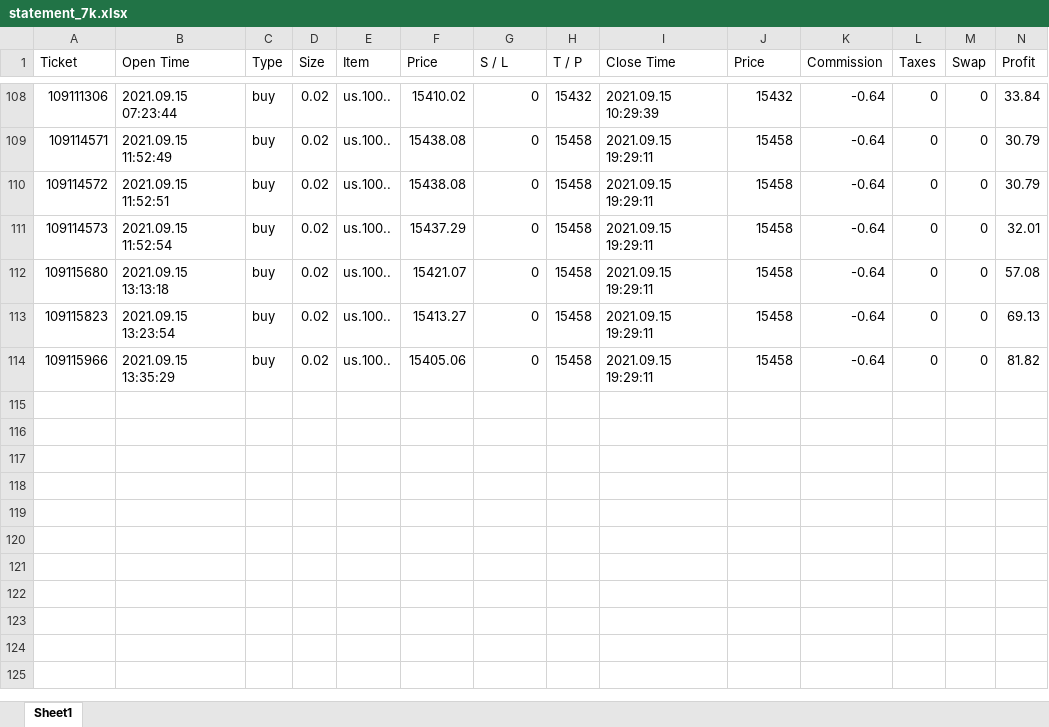
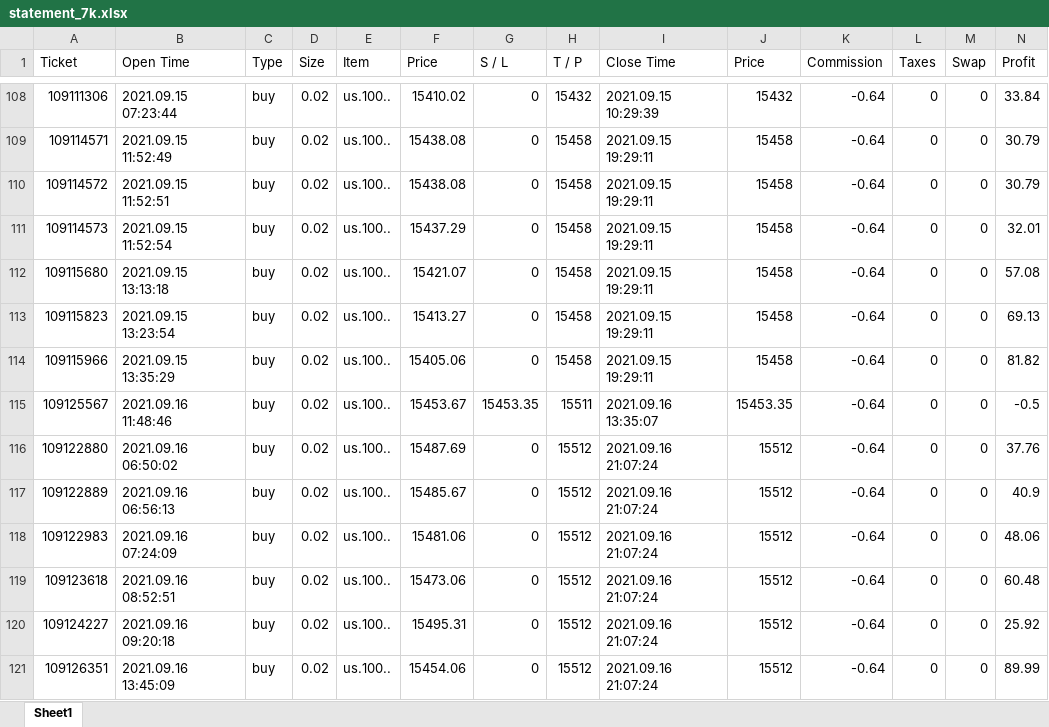
Before and after one commit to Nook17/python, an Excel workbook: 04_pandas/statements/statement_7k.xlsx, sheet Sheet1, drawn as a sheet; only a part is shown, gaps mark what is left out; values as stored, in another font and other column widths than the file's, no borders; the diff names each change by its address in the sheet, - before the commit and + after, or states it on an @@ line.

Commit message:
statement web - ver - 1.1

```diff
--- a/04_pandas/statements/statement_7k.xlsx (sheet Sheet1)
+++ b/04_pandas/statements/statement_7k.xlsx (sheet Sheet1)
+row 115: 109125567 | 2021.09.16 11:48:46 | buy | 0.02 | us.100.. | 15453.67 | 15453.35 | 15511 | 2021.09.16 13:35:07 | 15453.35 | -0.64 | 0 | 0 | -0.5
+row 116: 109122880 | 2021.09.16 06:50:02 | buy | 0.02 | us.100.. | 15487.69 | 0 | 15512 | 2021.09.16 21:07:24 | 15512 | -0.64 | 0 | 0 | 37.76
+row 117: 109122889 | 2021.09.16 06:56:13 | buy | 0.02 | us.100.. | 15485.67 | 0 | 15512 | 2021.09.16 21:07:24 | 15512 | -0.64 | 0 | 0 | 40.9
+row 118: 109122983 | 2021.09.16 07:24:09 | buy | 0.02 | us.100.. | 15481.06 | 0 | 15512 | 2021.09.16 21:07:24 | 15512 | -0.64 | 0 | 0 | 48.06
+row 119: 109123618 | 2021.09.16 08:52:51 | buy | 0.02 | us.100.. | 15473.06 | 0 | 15512 | 2021.09.16 21:07:24 | 15512 | -0.64 | 0 | 0 | 60.48
+row 120: 109124227 | 2021.09.16 09:20:18 | buy | 0.02 | us.100.. | 15495.31 | 0 | 15512 | 2021.09.16 21:07:24 | 15512 | -0.64 | 0 | 0 | 25.92
+row 121: 109126351 | 2021.09.16 13:45:09 | buy | 0.02 | us.100.. | 15454.06 | 0 | 15512 | 2021.09.16 21:07:24 | 15512 | -0.64 | 0 | 0 | 89.99
```
Also changed, not shown: 3 other files.
